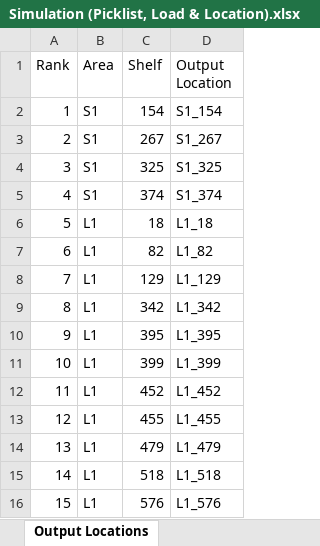
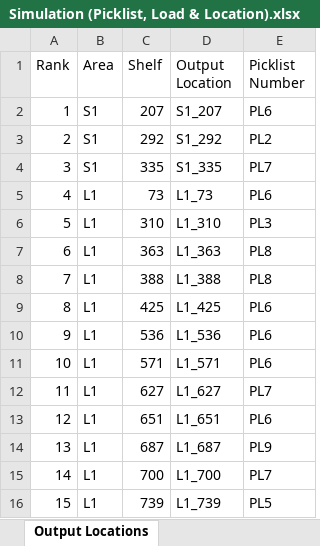
Before and after one commit to MitchTan/Warehouse-Picking-Simulation, an Excel workbook: Simulation (Picklist, Load & Location).xlsx, sheet Output Locations, drawn as a sheet; only a part is shown; values as stored, in another font and other column widths than the file's, no borders; the diff covers the shown part only; the diff names each change by its address in the sheet, - before the commit and + after, or states it on an @@ line.

Commit message:
Modification of generation to include tagging of picklist number.

```diff
--- a/Simulation (Picklist, Load & Location).xlsx (sheet Output Locations)
+++ b/Simulation (Picklist, Load & Location).xlsx (sheet Output Locations)
+column E (Picklist Number), rows 2-16: PL6 | PL2 | PL7 | PL6 | PL3 | PL8 | PL8 | PL6 | PL6 | PL6 | PL7 | PL6 | PL9 | PL7 | PL5
-C2 (Shelf): 154
+C2 (Shelf): 207
-D2 (Output Location): S1_154
+D2 (Output Location): S1_207
-C3 (Shelf): 267
+C3 (Shelf): 292
-D3 (Output Location): S1_267
+D3 (Output Location): S1_292
-C4 (Shelf): 325
+C4 (Shelf): 335
-D4 (Output Location): S1_325
+D4 (Output Location): S1_335
-B5 (Area): S1
+B5 (Area): L1
-C5 (Shelf): 374
+C5 (Shelf): 73
-D5 (Output Location): S1_374
+D5 (Output Location): L1_73
-C6 (Shelf): 18
+C6 (Shelf): 310
-D6 (Output Location): L1_18
+D6 (Output Location): L1_310
-C7 (Shelf): 82
+C7 (Shelf): 363
-D7 (Output Location): L1_82
+D7 (Output Location): L1_363
-C8 (Shelf): 129
+C8 (Shelf): 388
-D8 (Output Location): L1_129
+D8 (Output Location): L1_388
-C9 (Shelf): 342
+C9 (Shelf): 425
-D9 (Output Location): L1_342
+D9 (Output Location): L1_425
-C10 (Shelf): 395
+C10 (Shelf): 536
-D10 (Output Location): L1_395
+D10 (Output Location): L1_536
-C11 (Shelf): 399
+C11 (Shelf): 571
-D11 (Output Location): L1_399
+D11 (Output Location): L1_571
-C12 (Shelf): 452
+C12 (Shelf): 627
-D12 (Output Location): L1_452
+D12 (Output Location): L1_627
-C13 (Shelf): 455
+C13 (Shelf): 651
-D13 (Output Location): L1_455
+D13 (Output Location): L1_651
-C14 (Shelf): 479
+C14 (Shelf): 687
-D14 (Output Location): L1_479
+D14 (Output Location): L1_687
-C15 (Shelf): 518
+C15 (Shelf): 700
-D15 (Output Location): L1_518
+D15 (Output Location): L1_700
-C16 (Shelf): 576
+C16 (Shelf): 739
-D16 (Output Location): L1_576
+D16 (Output Location): L1_739
```
Also changed, not shown: 5 added rows, 5 removed rows and 82 edited cells elsewhere in this sheet, sheet Location Ranking, sheet Location RNG, sheet PL & Load RNG, formulas that keep their value.
